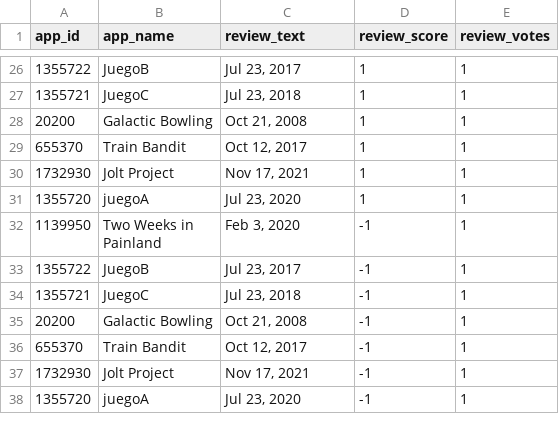
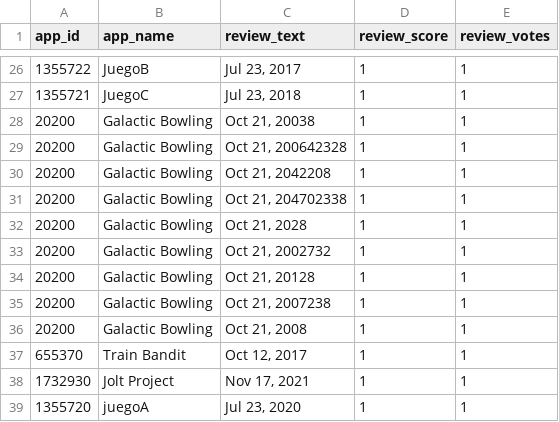
Before and after one commit to NahuelNGomez/steam_analyzer, a CSV file: client/data/samplereviews.csv, drawn as a sheet; only a part is shown, gaps mark what is left out; the shorter side is filled out with more unchanged rows.

```diff
--- a/client/data/samplereviews.csv
+++ b/client/data/samplereviews.csv
@@ -27,2 +27,10 @@ app_id,app_name,review_text,review_score,review_votes
 1355721,"JuegoC","Jul 23, 2018",1,1
+20200,"Galactic Bowling","Oct 21, 20038",1,1
+20200,"Galactic Bowling","Oct 21, 200642328",1,1
+20200,"Galactic Bowling","Oct 21, 2042208",1,1
+20200,"Galactic Bowling","Oct 21, 204702338",1,1
+20200,"Galactic Bowling","Oct 21, 2028",1,1
+20200,"Galactic Bowling","Oct 21, 2002732",1,1
+20200,"Galactic Bowling","Oct 21, 20128",1,1
+20200,"Galactic Bowling","Oct 21, 2007238",1,1
 20200,"Galactic Bowling","Oct 21, 2008",1,1
```
Also changed, not shown: 10 other files.
